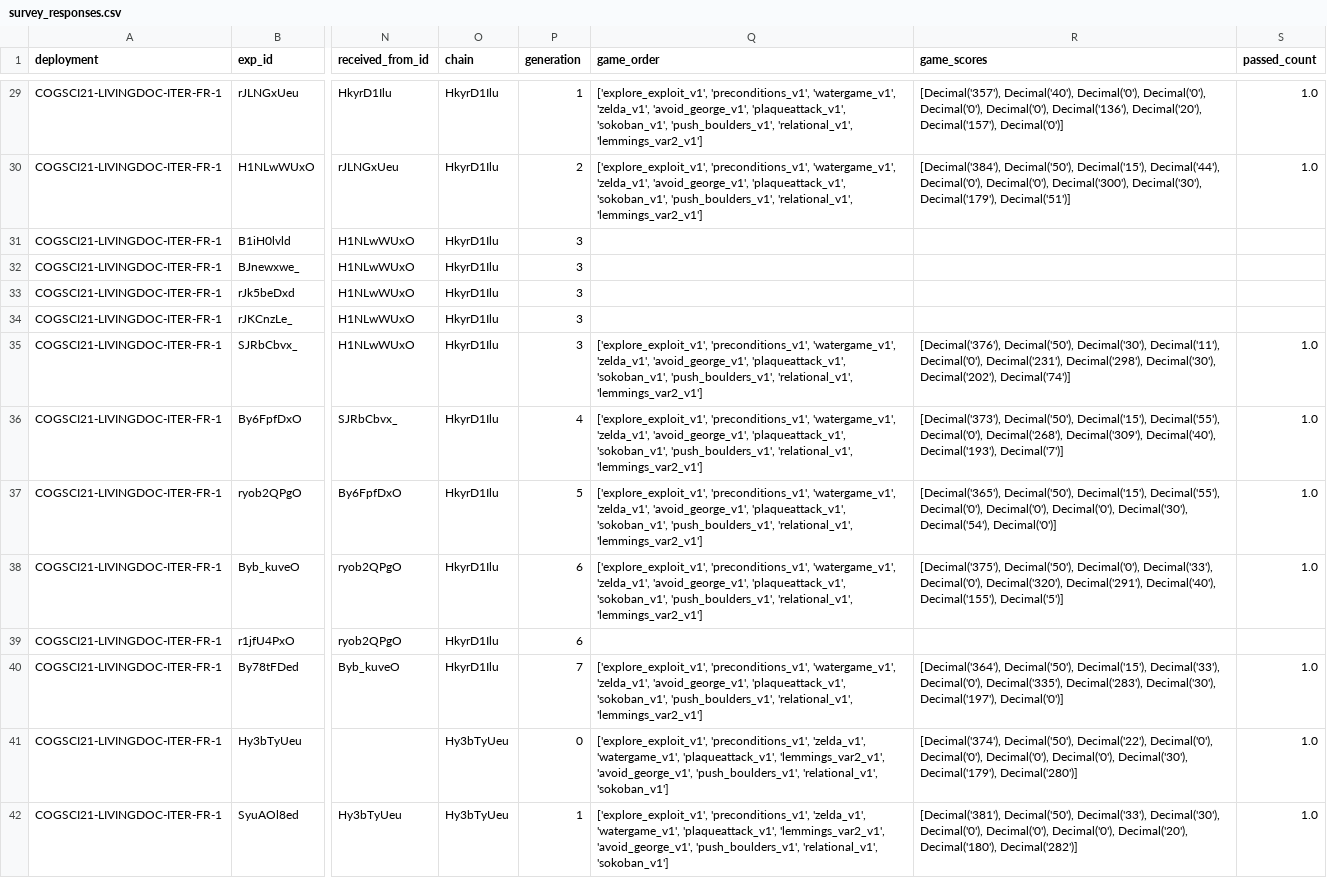
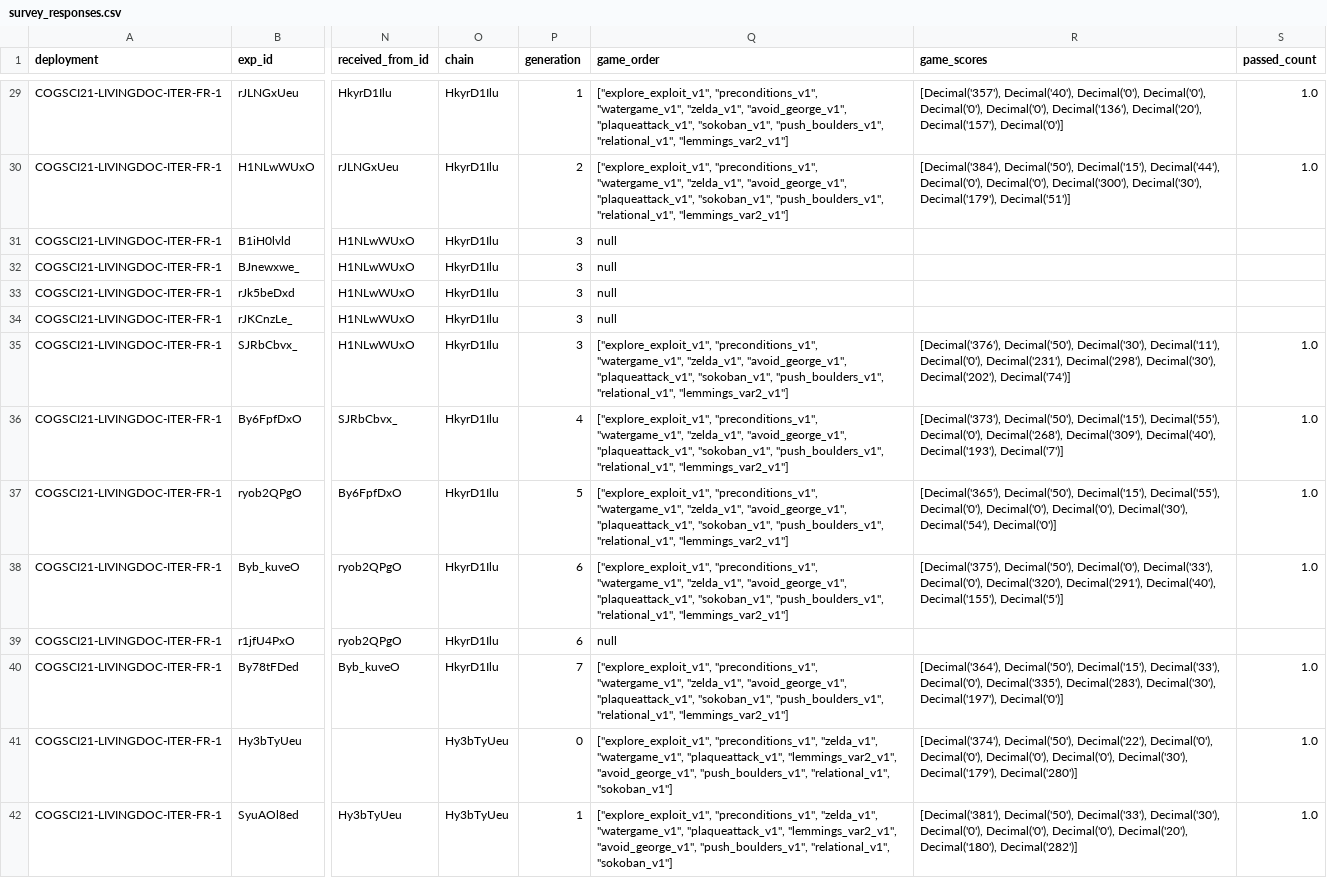
Before and after one commit to jmadeano/growing_knowledge_culturally_neurips21, a CSV file: data/survey_responses.csv, drawn as a sheet; only a part is shown, gaps mark what is left out; the diff covers the shown part only; the diff names each change by its address in the sheet, - before the commit and + after, or states it on an @@ line.

```diff
--- a/data/survey_responses.csv
+++ b/data/survey_responses.csv
-Q29:Q30 (game_order): ['explore_exploit_v1', 'preconditions_v1', 'watergame_v1', 'zelda_v1', 'avoid_george_v1', 'plaqueattack_v1', 'sokoban_v1', 'push_boulders_v1', 'relational_v1', 'lemmings_var2_v1']
+Q29:Q30 (game_order): ["explore_exploit_v1", "preconditions_v1", "watergame_v1", "zelda_v1", "avoid_george_v1", "plaqueattack_v1", "sokoban_v1", "push_boulders_v1", "relational_v1", "lemmings_var2_v1"]
-Q31:Q34 (game_order): (empty)
+Q31:Q34 (game_order): null
-Q35:Q38 (game_order): ['explore_exploit_v1', 'preconditions_v1', 'watergame_v1', 'zelda_v1', 'avoid_george_v1', 'plaqueattack_v1', 'sokoban_v1', 'push_boulders_v1', 'relational_v1', 'lemmings_var2_v1']
+Q35:Q38 (game_order): ["explore_exploit_v1", "preconditions_v1", "watergame_v1", "zelda_v1", "avoid_george_v1", "plaqueattack_v1", "sokoban_v1", "push_boulders_v1", "relational_v1", "lemmings_var2_v1"]
-Q39 (game_order): (empty)
+Q39 (game_order): null
-Q40 (game_order): ['explore_exploit_v1', 'preconditions_v1', 'watergame_v1', 'zelda_v1', 'avoid_george_v1', 'plaqueattack_v1', 'sokoban_v1', 'push_boulders_v1', 'relational_v1', 'lemmings_var2_v1']
+Q40 (game_order): ["explore_exploit_v1", "preconditions_v1", "watergame_v1", "zelda_v1", "avoid_george_v1", "plaqueattack_v1", "sokoban_v1", "push_boulders_v1", "relational_v1", "lemmings_var2_v1"]
-Q41:Q42 (game_order): ['explore_exploit_v1', 'preconditions_v1', 'zelda_v1', 'watergame_v1', 'plaqueattack_v1', 'lemmings_var2_v1', 'avoid_george_v1', 'push_boulders_v1', 'relational_v1', 'sokoban_v1']
+Q41:Q42 (game_order): ["explore_exploit_v1", "preconditions_v1", "zelda_v1", "watergame_v1", "plaqueattack_v1", "lemmings_var2_v1", "avoid_george_v1", "push_boulders_v1", "relational_v1", "sokoban_v1"]
```
Also changed, not shown: 114 edited cells elsewhere in this file.
